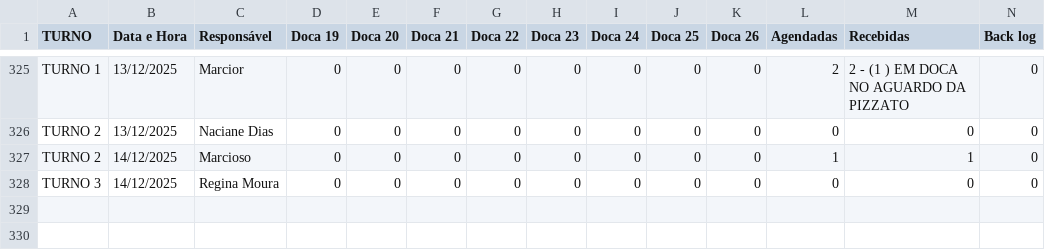
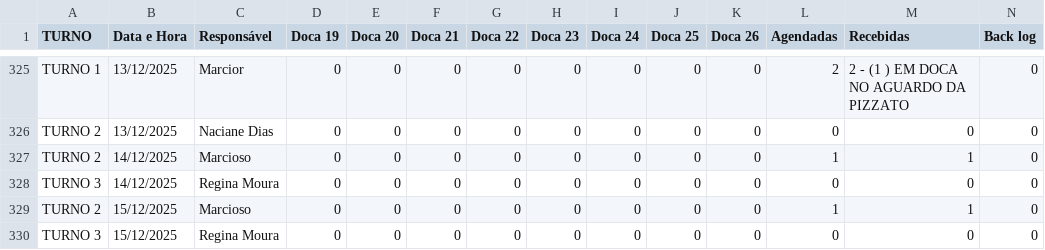
Before and after one commit to RelatorioGeral-Log-CAM/PassagemDeTurno, a TSV file: materia-prima-data.tsv, drawn as a sheet; only a part is shown, gaps mark what is left out; rows hold the shown columns only; the diff names each change by its address in the sheet, - before the commit and + after, or states it on an @@ line.

```diff
--- a/materia-prima-data.tsv
+++ b/materia-prima-data.tsv
+row 329: TURNO 2 | 15/12/2025 | Marcioso | 0 | 0 | 0 | 0 | 0 | 0 | 0 | 0 | 1 | 1 | 0
+row 330: TURNO 3 | 15/12/2025 | Regina Moura | 0 | 0 | 0 | 0 | 0 | 0 | 0 | 0 | 0 | 0 | 0
```
Also changed, not shown: 999.tsv, armazem-estojos-data.tsv, 4 other files.
